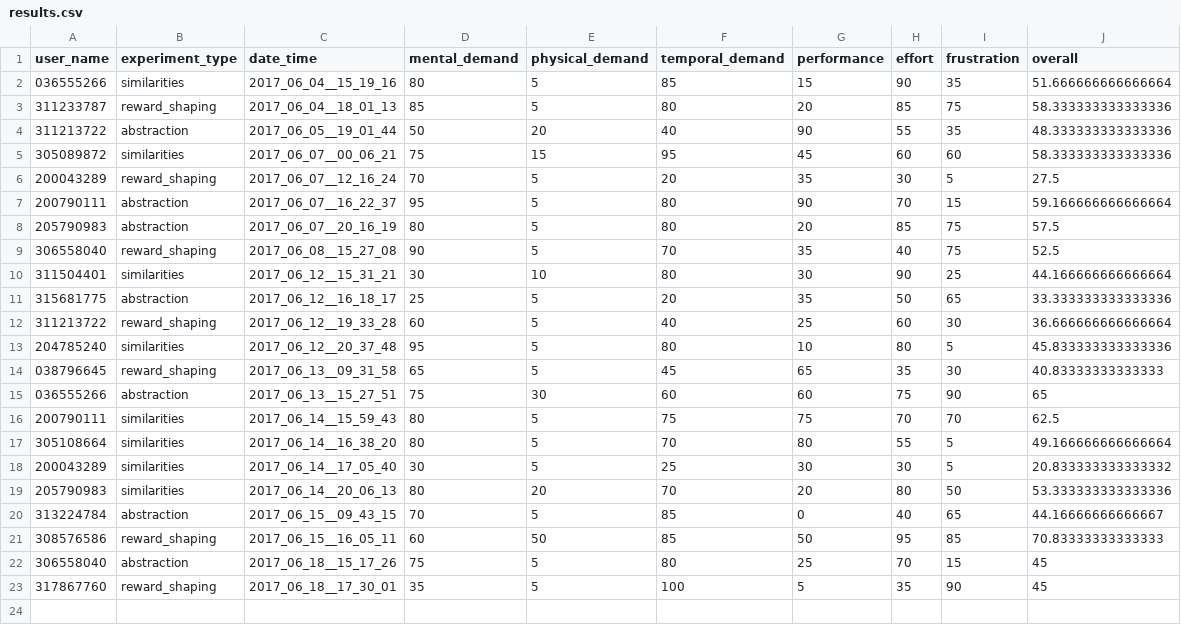
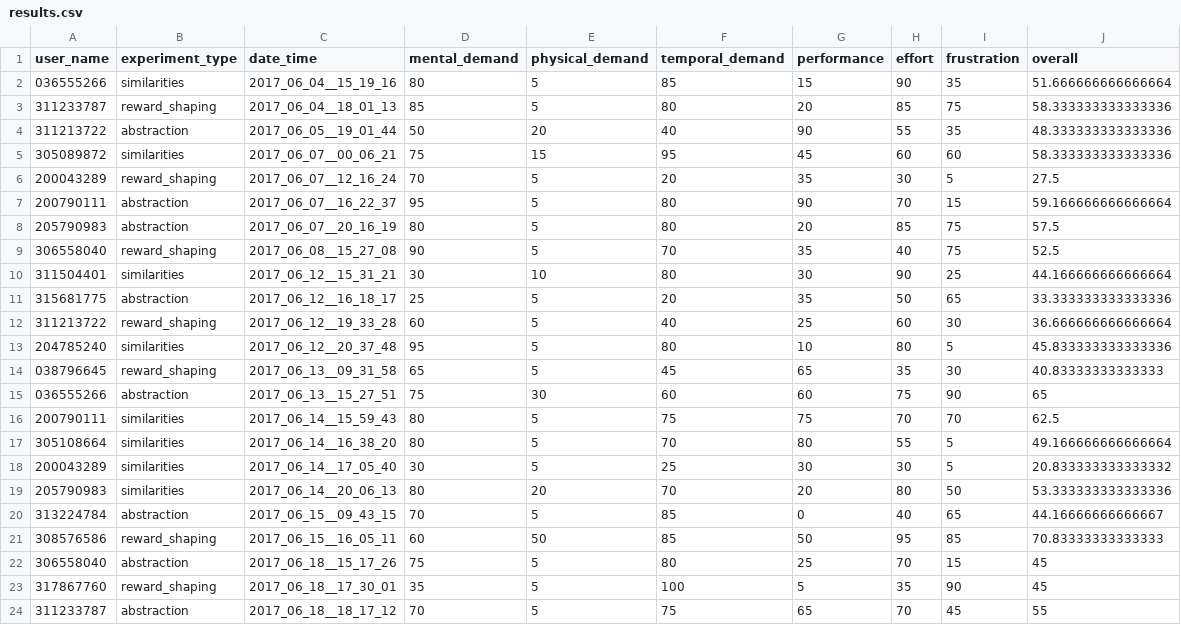
Before and after one commit to moshiky/experiment_scripts, a CSV file: results.csv, drawn as a sheet.

Commit message:
* add tlx results

```diff
--- a/results.csv
+++ b/results.csv
@@ -23 +23,2 @@ user_name,experiment_type,date_time,mental_demand,physical_demand,temporal_deman
 317867760,reward_shaping,2017_06_18__17_30_01,35,5,100,5,35,90,45
+311233787,abstraction,2017_06_18__18_17_12,70,5,75,65,70,45,55
```
